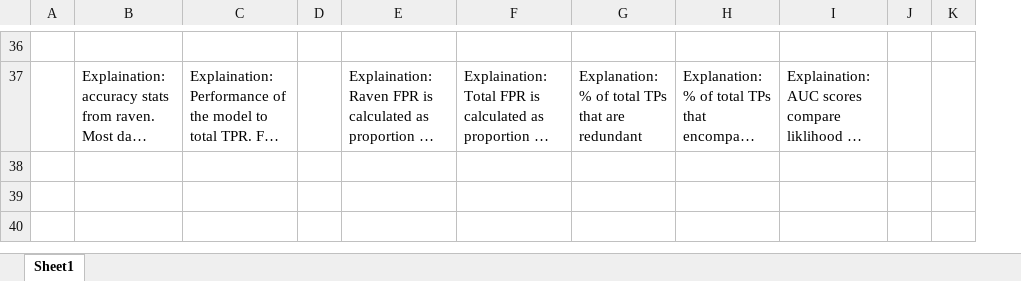
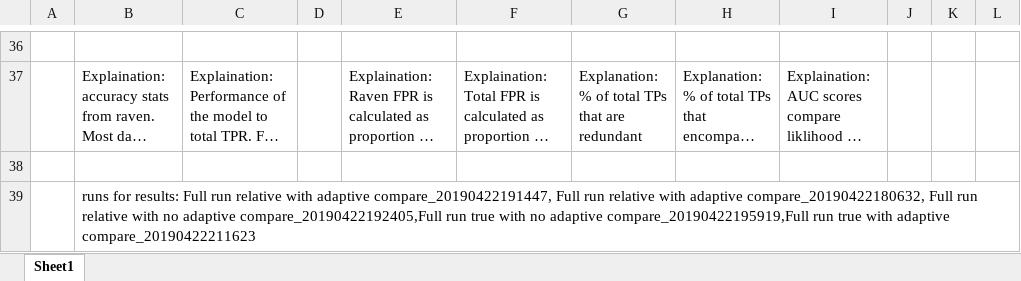
Before and after one commit to DanWoodrich/RavenBLEDscripts, an Excel workbook: Data/Paper/GunshotTPRresults.xlsx, sheet Sheet1, drawn as a sheet; only a part is shown, gaps mark what is left out; long unchanged cells end in …; values as stored, in another font and other column widths than the file's, no borders; the diff covers the shown part only; the diff names each change by its address in the sheet, - before the commit and + after, or states it on an @@ line.

```diff
--- a/Data/Paper/GunshotTPRresults.xlsx (sheet Sheet1)
+++ b/Data/Paper/GunshotTPRresults.xlsx (sheet Sheet1)
+column L, empty
+row 38: (empty)
+row 39:  | runs for results: Full run relative with adaptive compare_20190422191447, Full run relative with adaptive compare_20190422180632, Full run relative with no adaptive compare_20190422192405,Full run true with no adaptive compare_20190422195919,Full run true with adaptive compare_20190422211623
```
Also changed, not shown: 2 added rows, 2 removed rows, 23 edited cells and cell formats elsewhere in this sheet, 4 other files.
